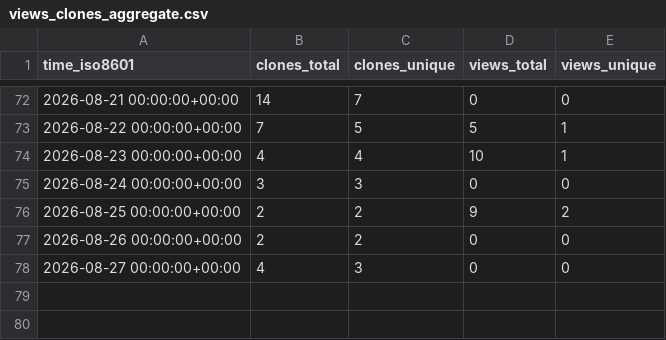
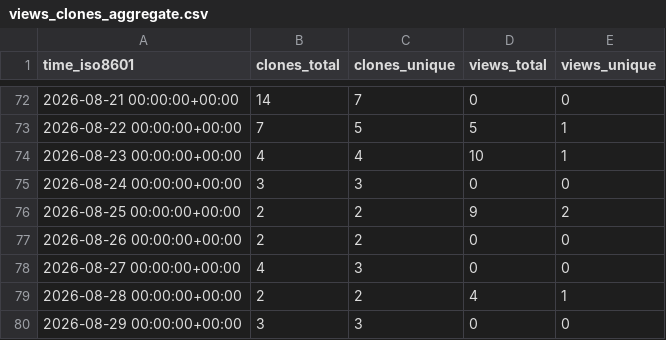
Before and after one commit to hexiongjiu/PathfinderAdventures-CHS, a CSV file: hexiongjiu/PathfinderAdventures-CHS/ghrs-data/views_clones_aggregate.csv, drawn as a sheet; only a part is shown, gaps mark what is left out; the diff names each change by its address in the sheet, - before the commit and + after, or states it on an @@ line.

```diff
--- a/hexiongjiu/PathfinderAdventures-CHS/ghrs-data/views_clones_aggregate.csv
+++ b/hexiongjiu/PathfinderAdventures-CHS/ghrs-data/views_clones_aggregate.csv
+row 79: 2026-08-28 00:00:00+00:00 | 2 | 2 | 4 | 1
+row 80: 2026-08-29 00:00:00+00:00 | 3 | 3 | 0 | 0
```
Also changed, not shown: 1 other file.
